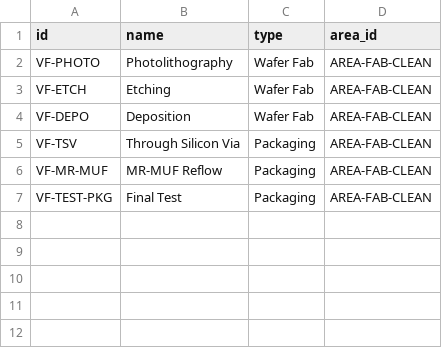
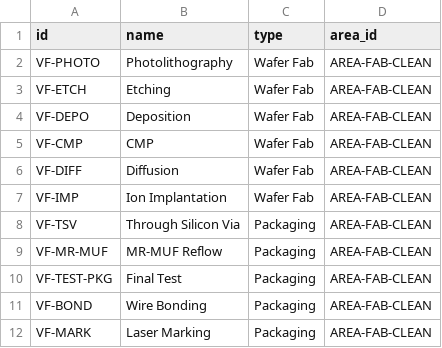
Before and after one commit to dolja315/yang_neo4j_cost_02_lges, a CSV file: data/neo4j_import/vf_areas.csv, drawn as a sheet.

```diff
--- a/data/neo4j_import/vf_areas.csv
+++ b/data/neo4j_import/vf_areas.csv
@@ -4,2 +4,5 @@ VF-ETCH,Etching,Wafer Fab,AREA-FAB-CLEAN
 VF-DEPO,Deposition,Wafer Fab,AREA-FAB-CLEAN
+VF-CMP,CMP,Wafer Fab,AREA-FAB-CLEAN
+VF-DIFF,Diffusion,Wafer Fab,AREA-FAB-CLEAN
+VF-IMP,Ion Implantation,Wafer Fab,AREA-FAB-CLEAN
 VF-TSV,Through Silicon Via,Packaging,AREA-FAB-CLEAN
@@ -7 +10,3 @@ VF-MR-MUF,MR-MUF Reflow,Packaging,AREA-FAB-CLEAN
 VF-TEST-PKG,Final Test,Packaging,AREA-FAB-CLEAN
+VF-BOND,Wire Bonding,Packaging,AREA-FAB-CLEAN
+VF-MARK,Laser Marking,Packaging,AREA-FAB-CLEAN
```
Also changed, not shown: data/neo4j_import/material_items.csv, data/neo4j_import/monthly_vf_states.csv, 12 other files.
